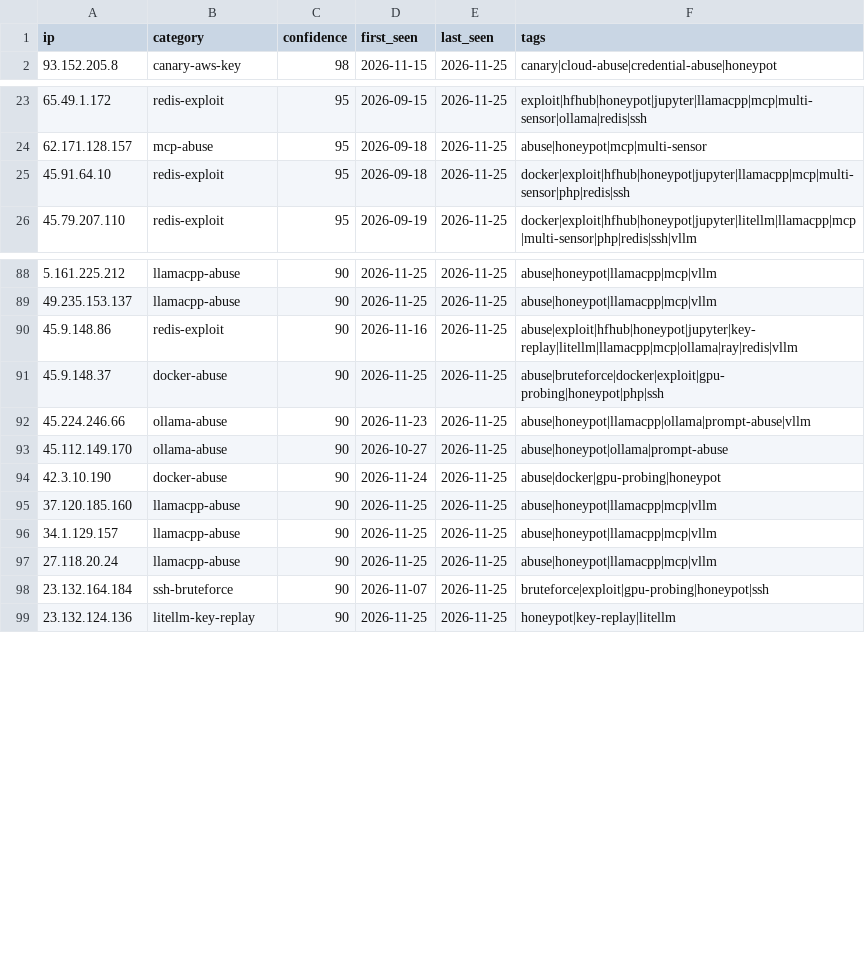
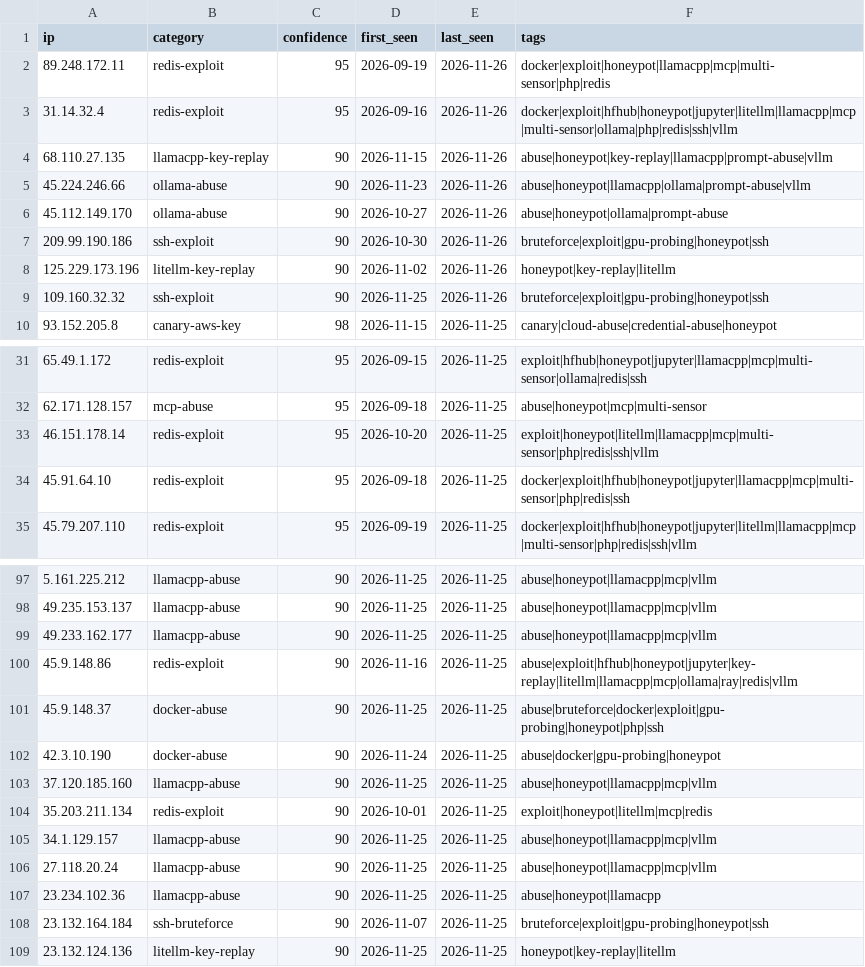
Before and after one commit to Zikmadol/trapline-ioc, a CSV file: feeds/ai-infra.csv, drawn as a sheet; only a part is shown, gaps mark what is left out; the diff covers the shown part only.

```diff
--- a/feeds/ai-infra.csv
+++ b/feeds/ai-infra.csv
@@ -1,2 +1,10 @@
 ip,category,confidence,first_seen,last_seen,tags
+89.248.172.11,redis-exploit,95,2026-09-19,2026-11-26,docker|exploit|honeypot|llamacpp|mcp|multi-sensor|php|redis
+31.14.32.4,redis-exploit,95,2026-09-16,2026-11-26,docker|exploit|hfhub|honeypot|jupyter|litellm|llamacpp|mcp|multi-sensor|ollama|php|redis|ssh|vllm
+68.110.27.135,llamacpp-key-replay,90,2026-11-15,2026-11-26,abuse|honeypot|key-replay|llamacpp|prompt-abuse|vllm
+45.224.246.66,ollama-abuse,90,2026-11-23,2026-11-26,abuse|honeypot|llamacpp|ollama|prompt-abuse|vllm
+45.112.149.170,ollama-abuse,90,2026-10-27,2026-11-26,abuse|honeypot|ollama|prompt-abuse
+209.99.190.186,ssh-exploit,90,2026-10-30,2026-11-26,bruteforce|exploit|gpu-probing|honeypot|ssh
+125.229.173.196,litellm-key-replay,90,2026-11-02,2026-11-26,honeypot|key-replay|litellm
+109.160.32.32,ssh-exploit,90,2026-11-25,2026-11-26,bruteforce|exploit|gpu-probing|honeypot|ssh
 93.152.205.8,canary-aws-key,98,2026-11-15,2026-11-25,canary|cloud-abuse|credential-abuse|honeypot
@@ -24,2 +32,3 @@ ip,category,confidence,first_seen,last_seen,tags
 62.171.128.157,mcp-abuse,95,2026-09-18,2026-11-25,abuse|honeypot|mcp|multi-sensor
+46.151.178.14,redis-exploit,95,2026-10-20,2026-11-25,exploit|honeypot|litellm|llamacpp|mcp|multi-sensor|php|redis|ssh|vllm
 45.91.64.10,redis-exploit,95,2026-09-18,2026-11-25,docker|exploit|hfhub|honeypot|jupyter|llamacpp|mcp|multi-sensor|php|redis|ssh
@@ -89,10 +98,11 @@ ip,category,confidence,first_seen,last_seen,tags
 49.235.153.137,llamacpp-abuse,90,2026-11-25,2026-11-25,abuse|honeypot|llamacpp|mcp|vllm
+49.233.162.177,llamacpp-abuse,90,2026-11-25,2026-11-25,abuse|honeypot|llamacpp|mcp|vllm
 45.9.148.86,redis-exploit,90,2026-11-16,2026-11-25,abuse|exploit|hfhub|honeypot|jupyter|key-replay|litellm|llamacpp|mcp|ollama|ray|redis|vllm
 45.9.148.37,docker-abuse,90,2026-11-25,2026-11-25,abuse|bruteforce|docker|exploit|gpu-probing|honeypot|php|ssh
-45.224.246.66,ollama-abuse,90,2026-11-23,2026-11-25,abuse|honeypot|llamacpp|ollama|prompt-abuse|vllm
-45.112.149.170,ollama-abuse,90,2026-10-27,2026-11-25,abuse|honeypot|ollama|prompt-abuse
 42.3.10.190,docker-abuse,90,2026-11-24,2026-11-25,abuse|docker|gpu-probing|honeypot
 37.120.185.160,llamacpp-abuse,90,2026-11-25,2026-11-25,abuse|honeypot|llamacpp|mcp|vllm
+35.203.211.134,redis-exploit,90,2026-10-01,2026-11-25,exploit|honeypot|litellm|mcp|redis
 34.1.129.157,llamacpp-abuse,90,2026-11-25,2026-11-25,abuse|honeypot|llamacpp|mcp|vllm
 27.118.20.24,llamacpp-abuse,90,2026-11-25,2026-11-25,abuse|honeypot|llamacpp|mcp|vllm
+23.234.102.36,llamacpp-abuse,90,2026-11-25,2026-11-25,abuse|honeypot|llamacpp
 23.132.164.184,ssh-bruteforce,90,2026-11-07,2026-11-25,bruteforce|exploit|gpu-probing|honeypot|ssh
```
Also changed, not shown: 3 added rows, 9 removed rows and 3 edited cells elsewhere in this file, daily/2026-11-25.csv, feeds/all-observed.csv, 17 other files.
